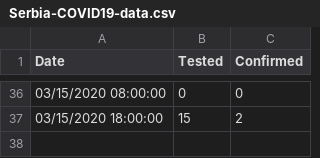
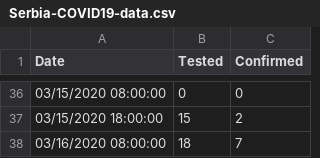
Before and after one commit to ognjenmarkovicc/Serbia-COVID19-data, a CSV file: Serbia-COVID19-data.csv, drawn as a sheet; only a part is shown, gaps mark what is left out.

Commit message:
Updated data up to Mar 16th, 8 am.

```diff
--- a/Serbia-COVID19-data.csv
+++ b/Serbia-COVID19-data.csv
@@ -37 +37,2 @@ Date,Tested,Confirmed
 03/15/2020 18:00:00,15,2
+03/16/2020 08:00:00,18,7
```
